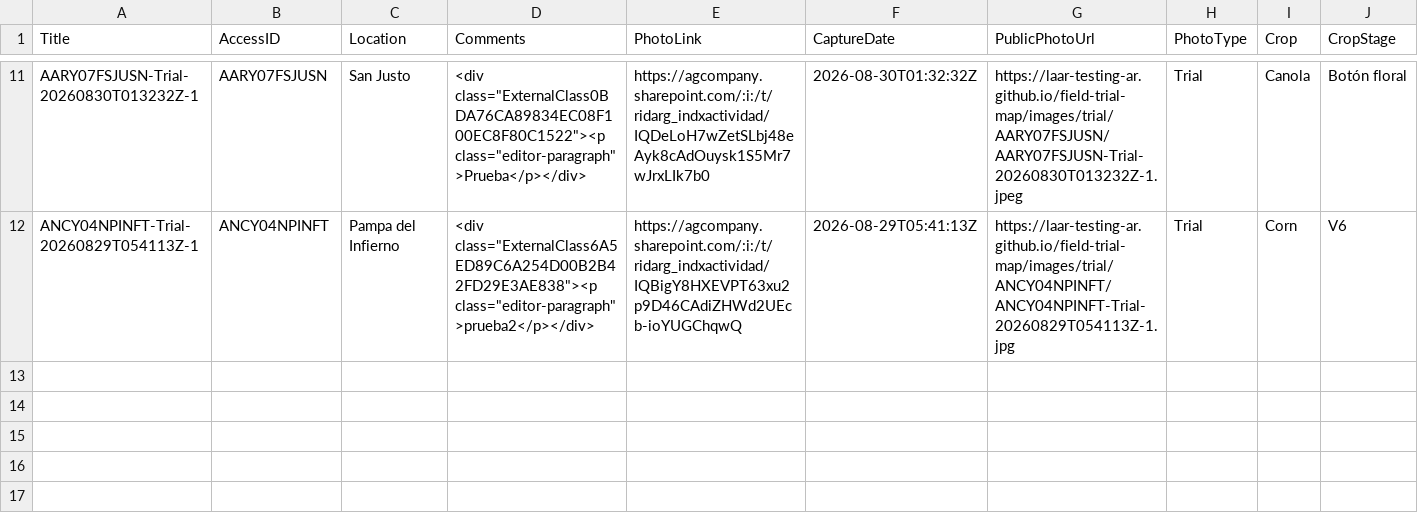
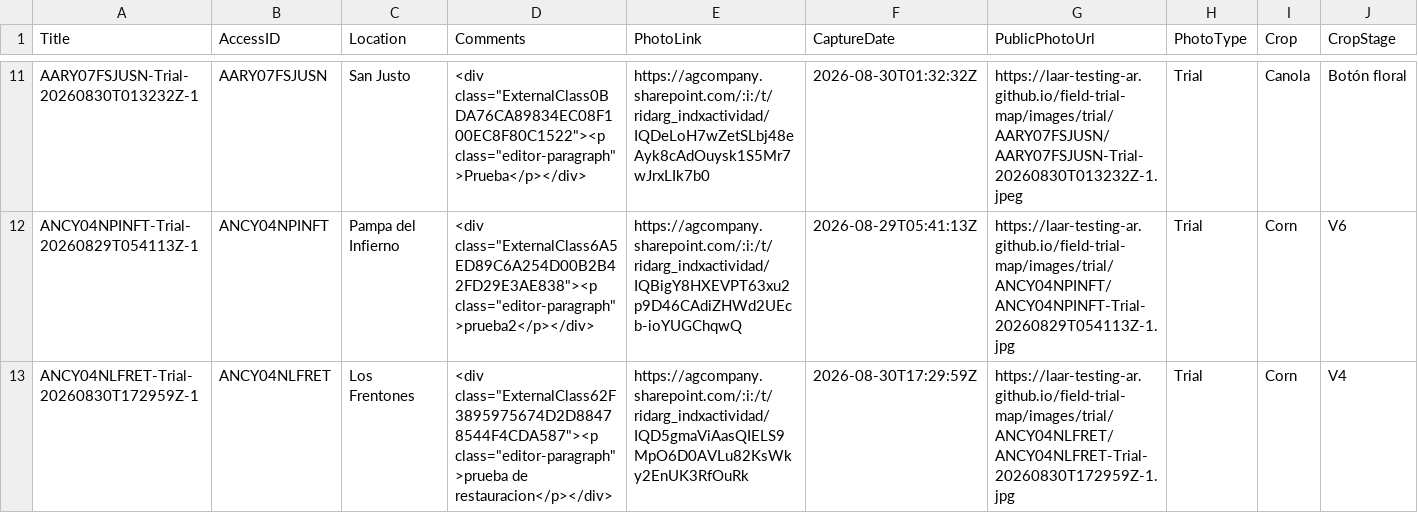
Before and after one commit to LAAR-TESTING-AR/field-trial-map, a CSV file: AccessPhotos.csv, drawn as a sheet; only a part is shown, gaps mark what is left out; rows hold the shown columns only; the diff names each change by its address in the sheet, - before the commit and + after, or states it on an @@ line.

Commit message:
Update AccessPhotos.csv from Field Photos

```diff
--- a/AccessPhotos.csv
+++ b/AccessPhotos.csv
+row 13: ANCY04NLFRET-Trial-20260830T172959Z-1 | ANCY04NLFRET | Los Frentones | <div class="ExternalClass62F3895975674D2D88478544F4CDA587"><p class="editor-paragraph">prueba de restauracion</p></div> | https://agcompany.sharepoint.com/:i:/t/ridarg_indxactividad/IQD5gmaViAasQIELS9MpO6D0AVLu82KsWky2EnUK3RfOuRk | 2026-08-30T17:29:59Z | https://laar-testing-ar.github.io/field-trial-map/images/trial/ANCY04NLFRET/ANCY04NLFRET-Trial-20260830T172959Z-1.jpg | Trial | Corn | V4
```
